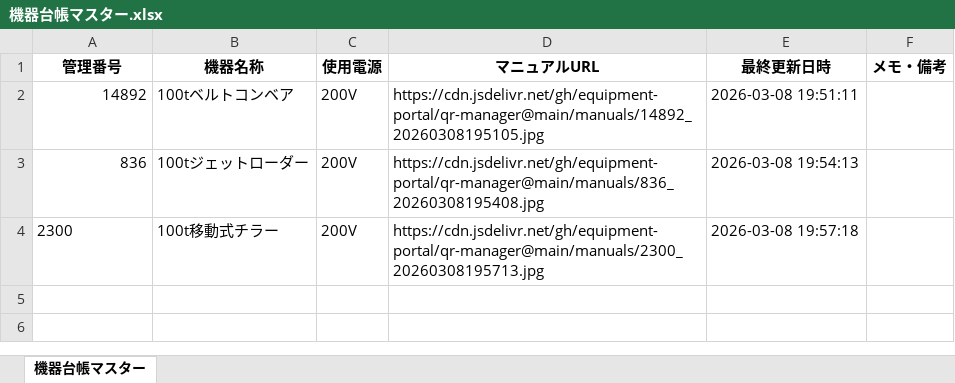
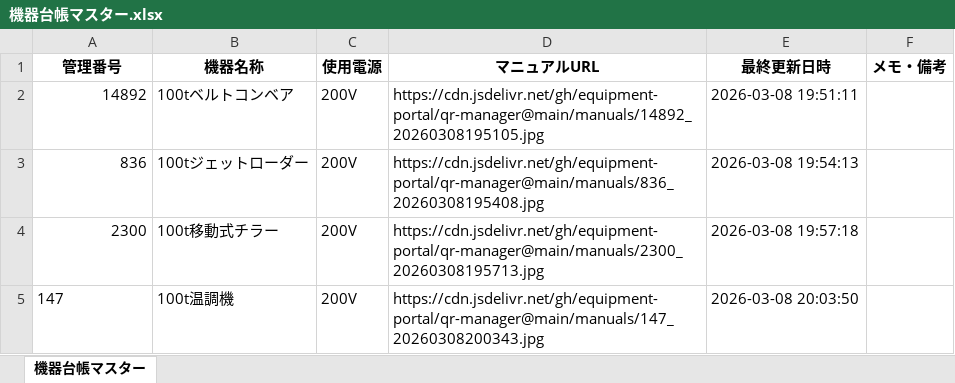
Before and after one commit to equipment-portal/qr-manager, an Excel workbook: ledger/機器台帳マスター.xlsx, sheet 機器台帳マスター, drawn as a sheet; values as stored, in another font and other column widths than the file's, no borders; the diff names each change by its address in the sheet, - before the commit and + after, or states it on an @@ line.

Commit message:
Update Master Ledger

```diff
--- a/ledger/機器台帳マスター.xlsx (sheet 機器台帳マスター)
+++ b/ledger/機器台帳マスター.xlsx (sheet 機器台帳マスター)
-A4 alignment: left
+A4 alignment: right
+row 5: 147 | 100t温調機 | 200V | https://cdn.jsdelivr.net/gh/equipment-portal/qr-manager@main/manuals/147_20260308200343.jpg | 2026-03-08 20:03:50
```
